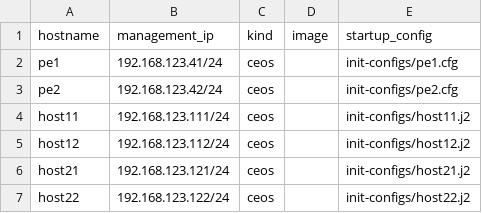
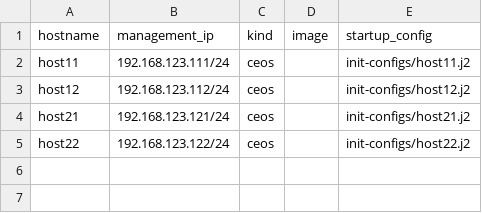
Before and after one commit to arista-netdevops-community/avd-quickstart-containerlab, a CSV file: CSVs_EVPN_AA/non_avd_inventory.csv, drawn as a sheet; the diff names each change by its address in the sheet, - before the commit and + after, or states it on an @@ line.

```diff
--- a/CSVs_EVPN_AA/non_avd_inventory.csv
+++ b/CSVs_EVPN_AA/non_avd_inventory.csv
-row 2: pe1 | 192.168.123.41/24 | ceos |  | init-configs/pe1.cfg
-row 3: pe2 | 192.168.123.42/24 | ceos |  | init-configs/pe2.cfg
```
Also changed, not shown: CSVs_EVPN_AA/cabling_plan.csv, CSVs_EVPN_AA/inventory.csv, 17 other files.
